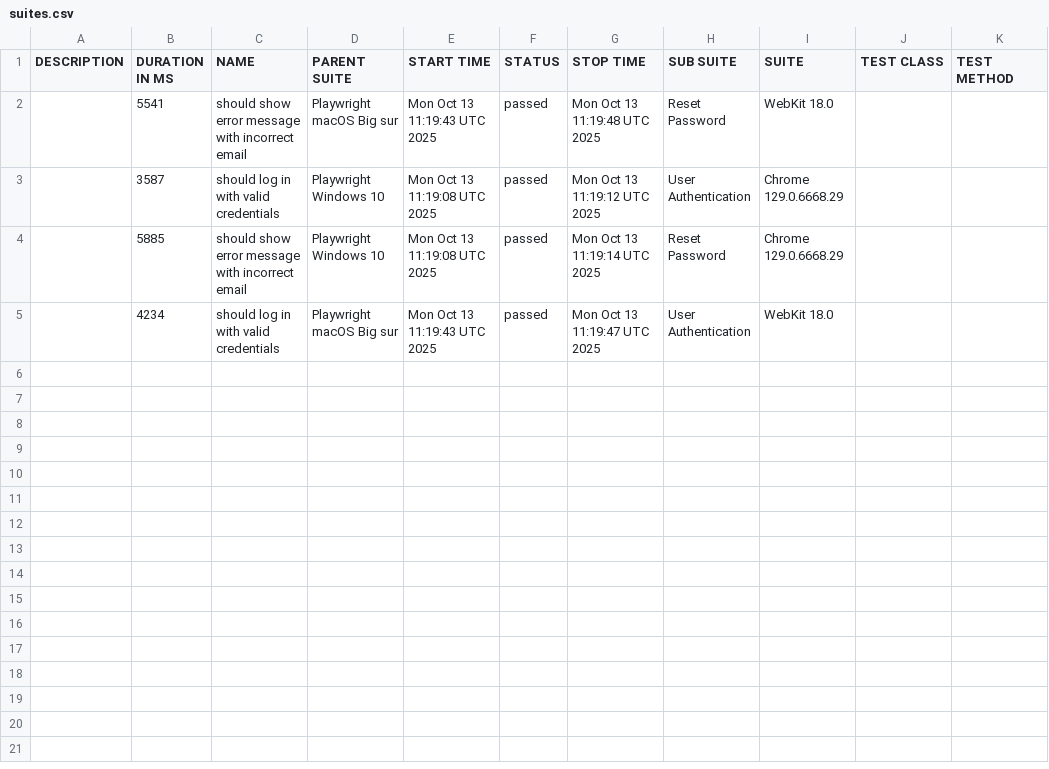
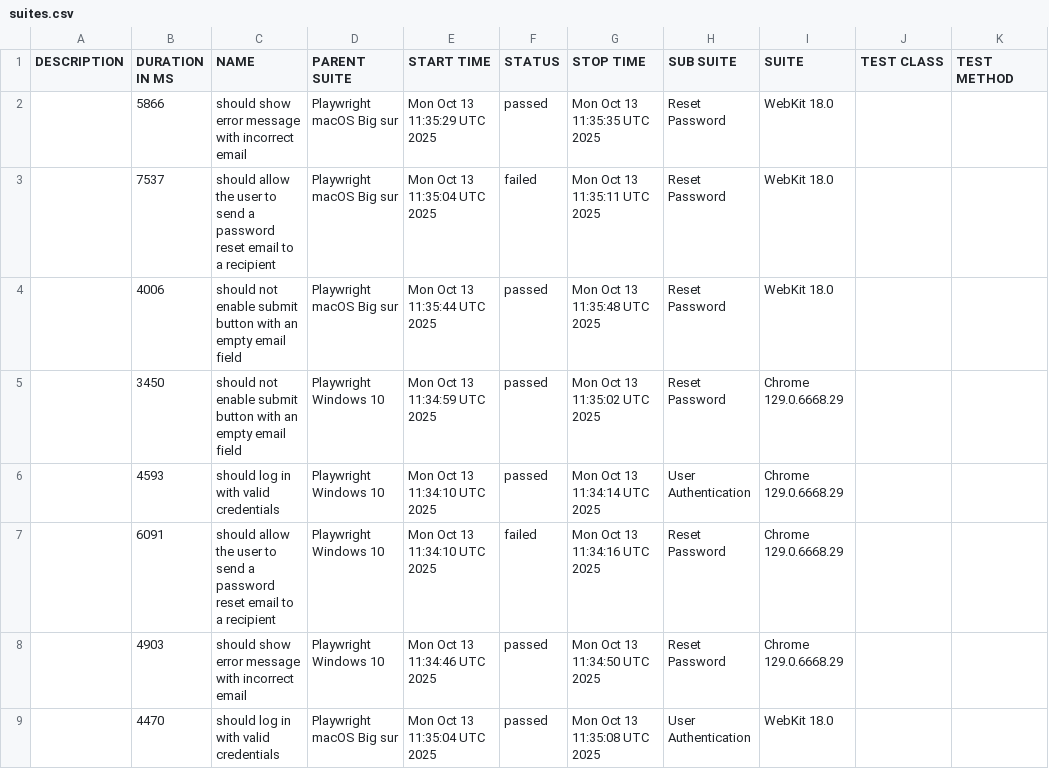
Before and after one commit to netgitqa/QAAssessmentAppService, a CSV file: data/suites.csv, drawn as a sheet.

```diff
--- a/data/suites.csv
+++ b/data/suites.csv
@@ -1,5 +1,9 @@
 "DESCRIPTION","DURATION IN MS","NAME","PARENT SUITE","START TIME","STATUS","STOP TIME","SUB SUITE","SUITE","TEST CLASS","TEST METHOD"
-"","5541","should show error message with incorrect email","Playwright macOS Big sur","Mon Oct 13 11:19:43 UTC 2025","passed","Mon Oct 13 11:19:48 UTC 2025","Reset Password","WebKit 18.0","",""
-"","3587","should log in with valid credentials","Playwright Windows 10","Mon Oct 13 11:19:08 UTC 2025","passed","Mon Oct 13 11:19:12 UTC 2025","User Authentication","Chrome 129.0.6668.29","",""
-"","5885","should show error message with incorrect email","Playwright Windows 10","Mon Oct 13 11:19:08 UTC 2025","passed","Mon Oct 13 11:19:14 UTC 2025","Reset Password","Chrome 129.0.6668.29","",""
-"","4234","should log in with valid credentials","Playwright macOS Big sur","Mon Oct 13 11:19:43 UTC 2025","passed","Mon Oct 13 11:19:47 UTC 2025","User Authentication","WebKit 18.0","",""
+"","5866","should show error message with incorrect email","Playwright macOS Big sur","Mon Oct 13 11:35:29 UTC 2025","passed","Mon Oct 13 11:35:35 UTC 2025","Reset Password","WebKit 18.0","",""
+"","7537","should allow the user to send a password reset email to a recipient","Playwright macOS Big sur","Mon Oct 13 11:35:04 UTC 2025","failed","Mon Oct 13 11:35:11 UTC 2025","Reset Password","WebKit 18.0","",""
+"","4006","should not enable submit button with an empty email field","Playwright macOS Big sur","Mon Oct 13 11:35:44 UTC 2025","passed","Mon Oct 13 11:35:48 UTC 2025","Reset Password","WebKit 18.0","",""
+"","3450","should not enable submit button with an empty email field","Playwright Windows 10","Mon Oct 13 11:34:59 UTC 2025","passed","Mon Oct 13 11:35:02 UTC 2025","Reset Password","Chrome 129.0.6668.29","",""
+"","4593","should log in with valid credentials","Playwright Windows 10","Mon Oct 13 11:34:10 UTC 2025","passed","Mon Oct 13 11:34:14 UTC 2025","User Authentication","Chrome 129.0.6668.29","",""
+"","6091","should allow the user to send a password reset email to a recipient","Playwright Windows 10","Mon Oct 13 11:34:10 UTC 2025","failed","Mon Oct 13 11:34:16 UTC 2025","Reset Password","Chrome 129.0.6668.29","",""
+"","4903","should show error message with incorrect email","Playwright Windows 10","Mon Oct 13 11:34:46 UTC 2025","passed","Mon Oct 13 11:34:50 UTC 2025","Reset Password","Chrome 129.0.6668.29","",""
+"","4470","should log in with valid credentials","Playwright macOS Big sur","Mon Oct 13 11:35:04 UTC 2025","passed","Mon Oct 13 11:35:08 UTC 2025","User Authentication","WebKit 18.0","",""
```
Also changed, not shown: 38 other files.
